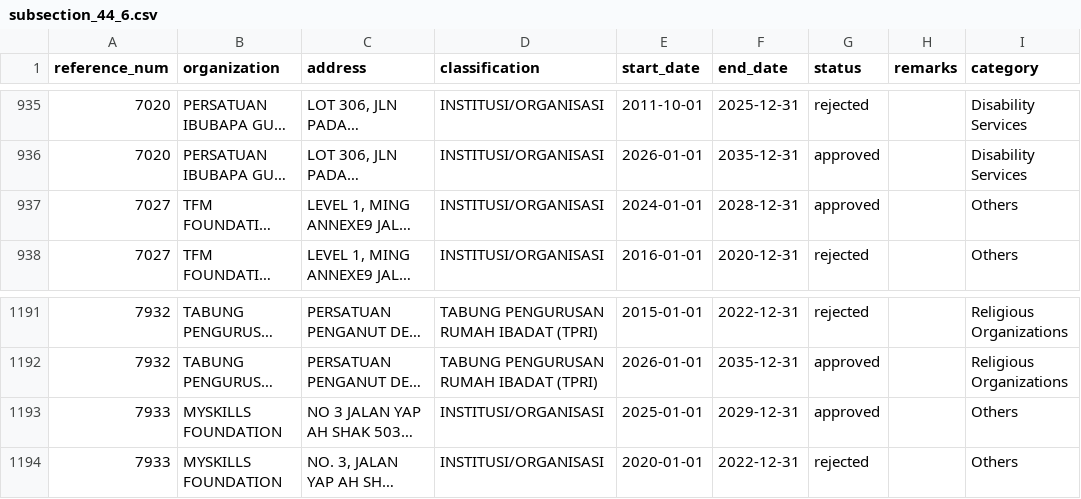
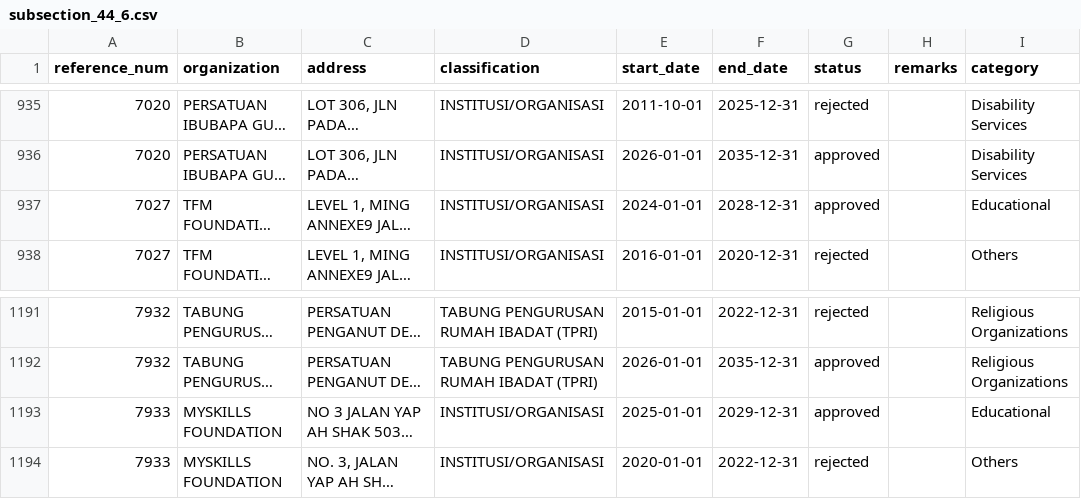
Before and after one commit to Light2Dark/tax-exempt-orgs-my, a CSV file: public/generated/subsection_44_6/subsection_44_6.csv, drawn as a sheet; only a part is shown, gaps mark what is left out; long unchanged cells end in …; the diff names each change by its address in the sheet, - before the commit and + after, or states it on an @@ line.

Commit message:
update dataset

```diff
--- a/public/generated/subsection_44_6/subsection_44_6.csv
+++ b/public/generated/subsection_44_6/subsection_44_6.csv
-I937 (category): Others
+I937 (category): Educational
-I1193 (category): Others
+I1193 (category): Educational
```
